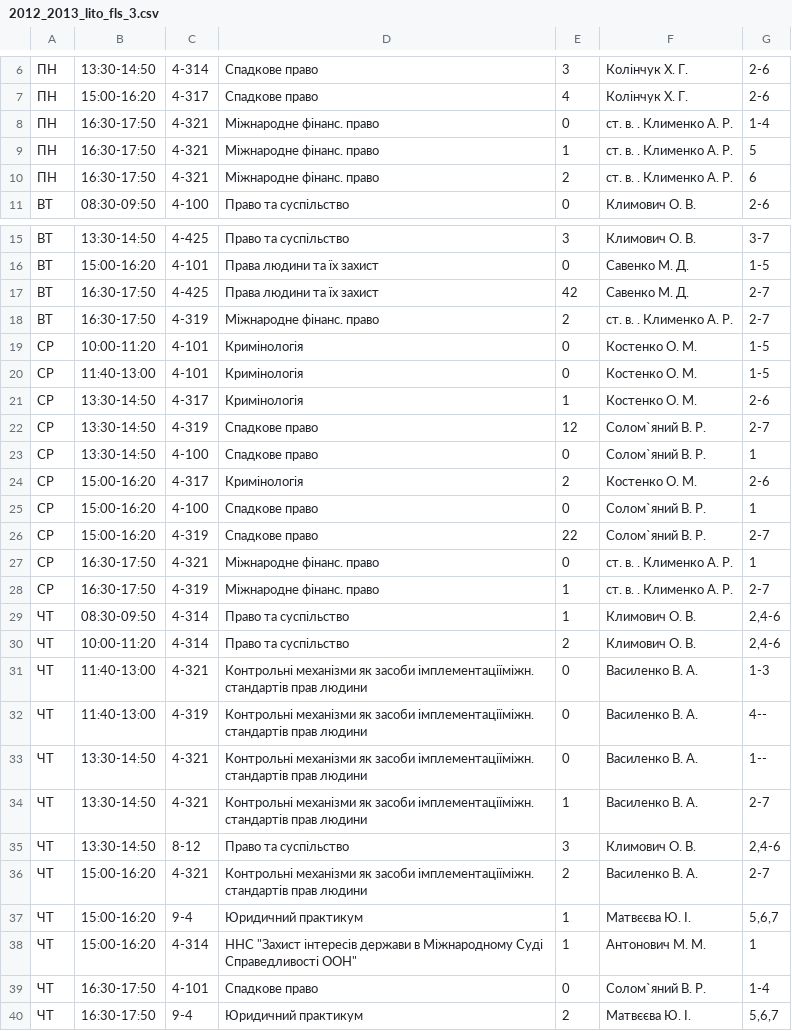
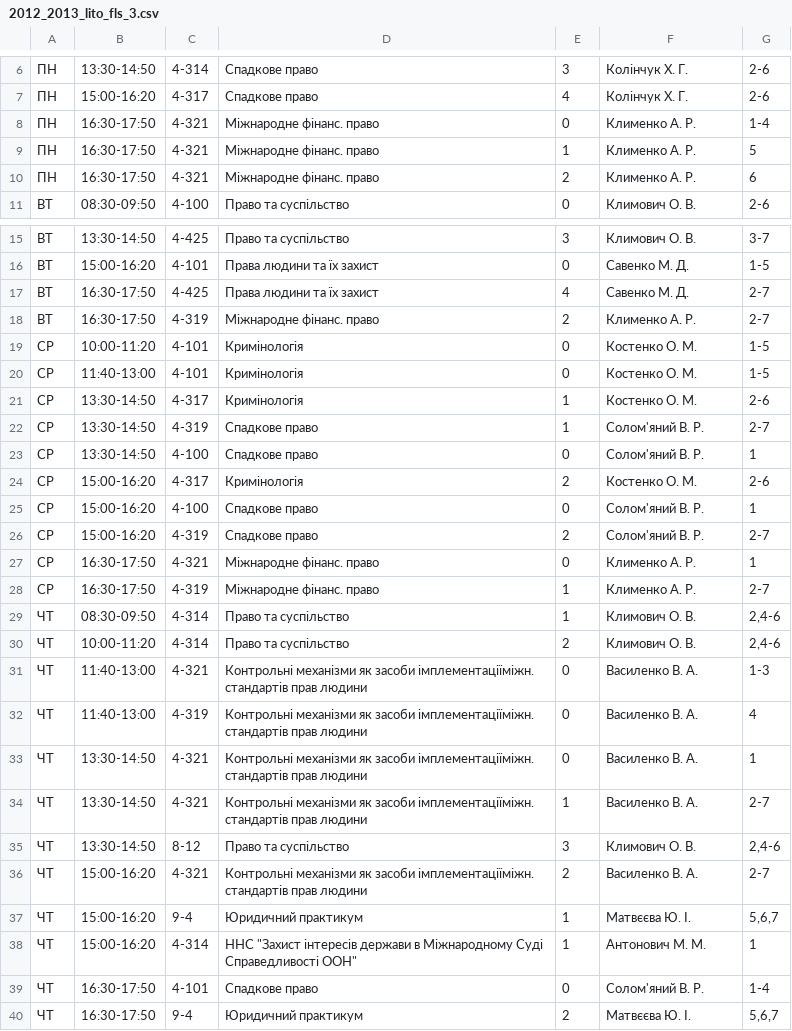
Before and after one commit to troyand/timetable_jan, a CSV file: timetable/unified_docs/2012_2013_lito_fls_3.csv, drawn as a sheet; only a part is shown, gaps mark what is left out.

```diff
--- a/timetable/unified_docs/2012_2013_lito_fls_3.csv
+++ b/timetable/unified_docs/2012_2013_lito_fls_3.csv
@@ -7,5 +7,5 @@
 "ПН","15:00-16:20","4-317","Спадкове право","4","Колінчук Х. Г. ","2-6"
-"ПН","16:30-17:50","4-321","Міжнародне фінанс. право","0","ст. в. . Клименко А. Р. ","1-4"
-"ПН","16:30-17:50","4-321","Міжнародне фінанс. право","1","ст. в. . Клименко А. Р. ","5"
-"ПН","16:30-17:50","4-321","Міжнародне фінанс. право","2","ст. в. . Клименко А. Р. ","6"
+"ПН","16:30-17:50","4-321","Міжнародне фінанс. право","0","Клименко А. Р. ","1-4"
+"ПН","16:30-17:50","4-321","Міжнародне фінанс. право","1","Клименко А. Р. ","5"
+"ПН","16:30-17:50","4-321","Міжнародне фінанс. право","2","Клименко А. Р. ","6"
 "ВТ","08:30-09:50","4-100","Право та суспільство","0","Климович О. В. ","2-6"
@@ -16,4 +16,4 @@
 "ВТ","15:00-16:20","4-101","Права людини та їх захист","0","Савенко М. Д. ","1-5"
-"ВТ","16:30-17:50","4-425","Права людини та їх захист","42","Савенко М. Д. ","2-7"
-"ВТ","16:30-17:50","4-319","Міжнародне фінанс. право","2","ст. в. . Клименко А. Р. ","2-7"
+"ВТ","16:30-17:50","4-425","Права людини та їх захист","4","Савенко М. Д. ","2-7"
+"ВТ","16:30-17:50","4-319","Міжнародне фінанс. право","2","Клименко А. Р. ","2-7"
 "СР","10:00-11:20","4-101","Кримінологія","0","Костенко О. М. ","1-5"
@@ -21,9 +21,9 @@
 "СР","13:30-14:50","4-317","Кримінологія","1","Костенко О. М. ","2-6"
-"СР","13:30-14:50","4-319","Спадкове право","12","Солом`яний В. Р. ","2-7"
-"СР","13:30-14:50","4-100","Спадкове право","0","Солом`яний В. Р. ","1"
+"СР","13:30-14:50","4-319","Спадкове право","1","Солом'яний В. Р. ","2-7"
+"СР","13:30-14:50","4-100","Спадкове право","0","Солом'яний В. Р. ","1"
 "СР","15:00-16:20","4-317","Кримінологія","2","Костенко О. М. ","2-6"
-"СР","15:00-16:20","4-100","Спадкове право","0","Солом`яний В. Р. ","1"
-"СР","15:00-16:20","4-319","Спадкове право","22","Солом`яний В. Р. ","2-7"
-"СР","16:30-17:50","4-321","Міжнародне фінанс. право","0","ст. в. . Клименко А. Р. ","1"
-"СР","16:30-17:50","4-319","Міжнародне фінанс. право","1","ст. в. . Клименко А. Р. ","2-7"
+"СР","15:00-16:20","4-100","Спадкове право","0","Солом'яний В. Р. ","1"
+"СР","15:00-16:20","4-319","Спадкове право","2","Солом'яний В. Р. ","2-7"
+"СР","16:30-17:50","4-321","Міжнародне фінанс. право","0","Клименко А. Р. ","1"
+"СР","16:30-17:50","4-319","Міжнародне фінанс. право","1","Клименко А. Р. ","2-7"
 "ЧТ","08:30-09:50","4-314","Право та суспільство","1","Климович О. В. ","2,4-6"
@@ -31,4 +31,4 @@
 "ЧТ","11:40-13:00","4-321","Контрольні механізми як засоби імплементаціїміжн. стандартів прав людини","0","Василенко В. А. ","1-3"
-"ЧТ","11:40-13:00","4-319","Контрольні механізми як засоби імплементаціїміжн. стандартів прав людини","0","Василенко В. А. ","4--"
-"ЧТ","13:30-14:50","4-321","Контрольні механізми як засоби імплементаціїміжн. стандартів прав людини","0","Василенко В. А. ","1--"
+"ЧТ","11:40-13:00","4-319","Контрольні механізми як засоби імплементаціїміжн. стандартів прав людини","0","Василенко В. А. ","4"
+"ЧТ","13:30-14:50","4-321","Контрольні механізми як засоби імплементаціїміжн. стандартів прав людини","0","Василенко В. А. ","1"
 "ЧТ","13:30-14:50","4-321","Контрольні механізми як засоби імплементаціїміжн. стандартів прав людини","1","Василенко В. А. ","2-7"
@@ -38,3 +38,3 @@
 "ЧТ","15:00-16:20","4-314","ННС ""Захист інтересів держави в Міжнародному Суді Справедливості ООН""","1","Антонович М. М. ","1"
-"ЧТ","16:30-17:50","4-101","Спадкове право","0","Солом`яний В. Р. ","1-4"
+"ЧТ","16:30-17:50","4-101","Спадкове право","0","Солом'яний В. Р. ","1-4"
 "ЧТ","16:30-17:50","9-4","Юридичний практикум","2","Матвєєва Ю. І. ","5,6,7"
```
Also changed, not shown: timetable/unified_docs/2012_2013_lito_fls_1.csv, timetable/unified_docs/2012_2013_lito_fls_2.csv.
